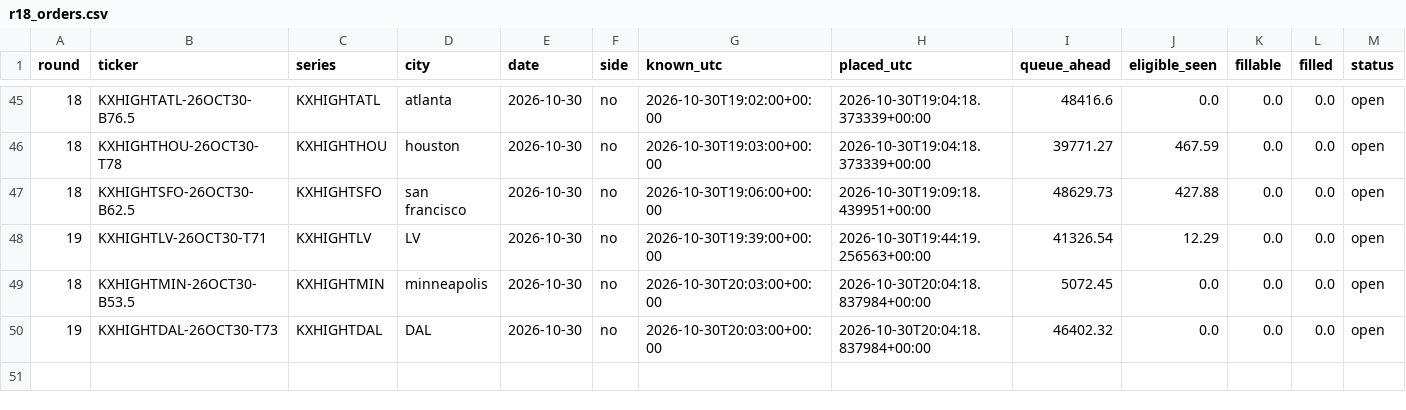
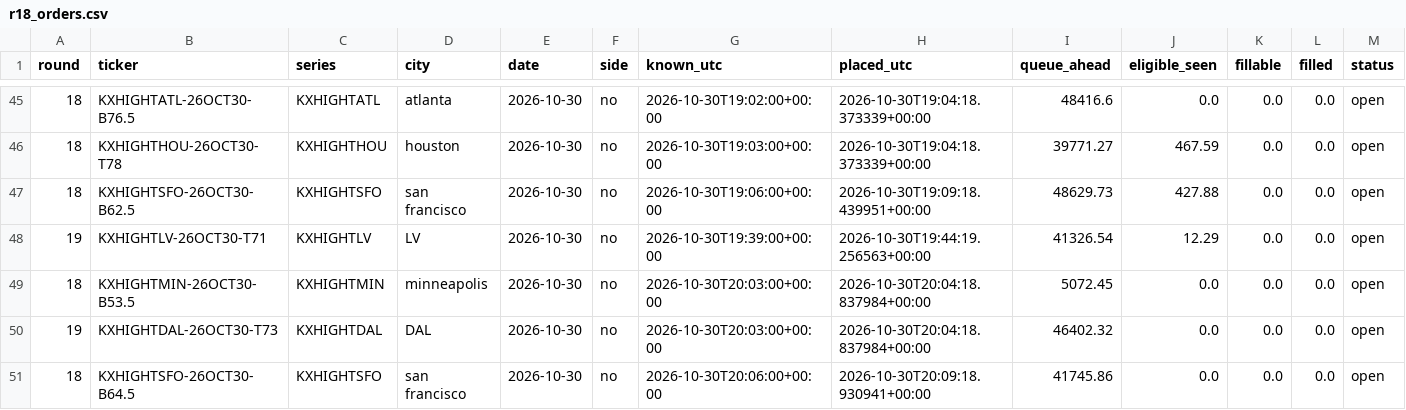
Before and after one commit to ryofencellc-collab/CLAUDE, a CSV file: paper/r18_orders.csv, drawn as a sheet; only a part is shown, gaps mark what is left out; rows hold the shown columns only; the diff names each change by its address in the sheet, - before the commit and + after, or states it on an @@ line.

```diff
--- a/paper/r18_orders.csv
+++ b/paper/r18_orders.csv
+row 51: 18 | KXHIGHTSFO-26OCT30-B64.5 | KXHIGHTSFO | san francisco | 2026-10-30 | no | 2026-10-30T20:06:00+00:00 | 2026-10-30T20:09:18.930941+00:00 | 41745.86 | 0.0 | 0.0 | 0.0 | open
```
Also changed, not shown: 1 other file.
